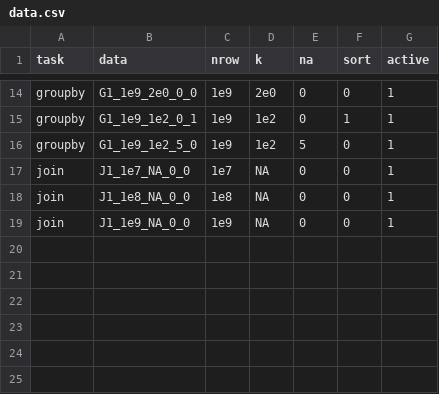
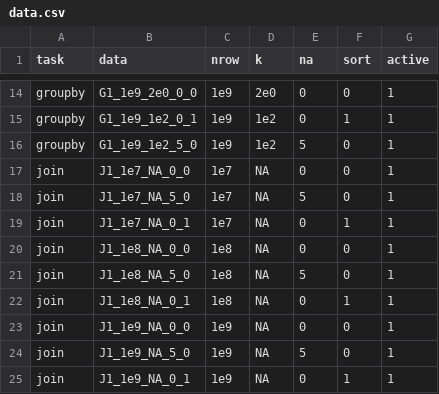
Before and after one commit to h2oai/db-benchmark, a CSV file: _control/data.csv, drawn as a sheet; only a part is shown, gaps mark what is left out.

Commit message:
join on NAs

```diff
--- a/_control/data.csv
+++ b/_control/data.csv
@@ -17,3 +17,9 @@ groupby,G1_1e9_1e2_5_0,1e9,1e2,5,0,1
 join,J1_1e7_NA_0_0,1e7,NA,0,0,1
+join,J1_1e7_NA_5_0,1e7,NA,5,0,1
+join,J1_1e7_NA_0_1,1e7,NA,0,1,1
 join,J1_1e8_NA_0_0,1e8,NA,0,0,1
+join,J1_1e8_NA_5_0,1e8,NA,5,0,1
+join,J1_1e8_NA_0_1,1e8,NA,0,1,1
 join,J1_1e9_NA_0_0,1e9,NA,0,0,1
+join,J1_1e9_NA_5_0,1e9,NA,5,0,1
+join,J1_1e9_NA_0_1,1e9,NA,0,1,1
```
Also changed, not shown: 9 other files.
